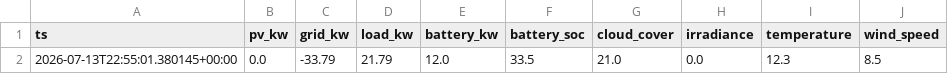
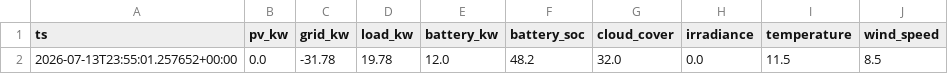
Before and after one commit to ruanvanheerden97/voltano-millenial-billing, a CSV file: live_latest.csv, drawn as a sheet; only a part is shown; the diff names each change by its address in the sheet, - before the commit and + after, or states it on an @@ line.

```diff
--- a/live_latest.csv
+++ b/live_latest.csv
-A2 (ts): 2026-07-13T22:55:01.380145+00:00
+A2 (ts): 2026-07-13T23:55:01.257652+00:00
-C2 (grid_kw): -33.79
+C2 (grid_kw): -31.78
-D2 (load_kw): 21.79
+D2 (load_kw): 19.78
-F2 (battery_soc): 33.5
+F2 (battery_soc): 48.2
-G2 (cloud_cover): 21.0
+G2 (cloud_cover): 32.0
-I2 (temperature): 12.3
+I2 (temperature): 11.5
```
Also changed, not shown: live_history.csv.
